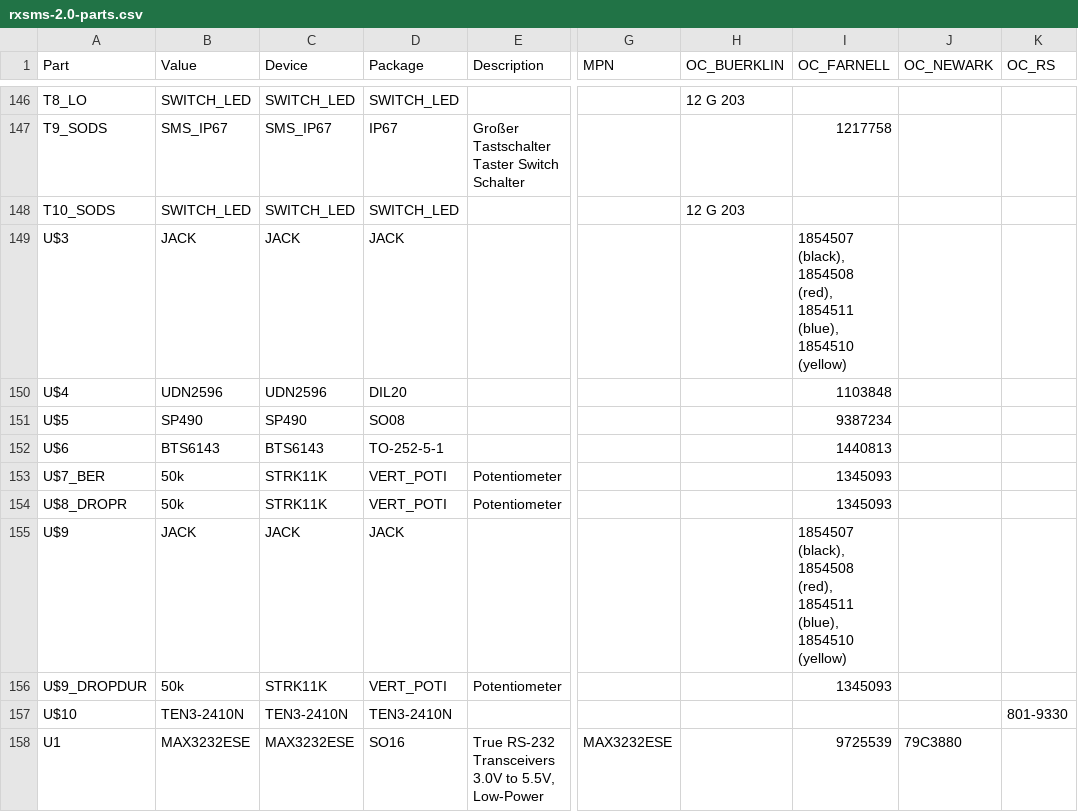
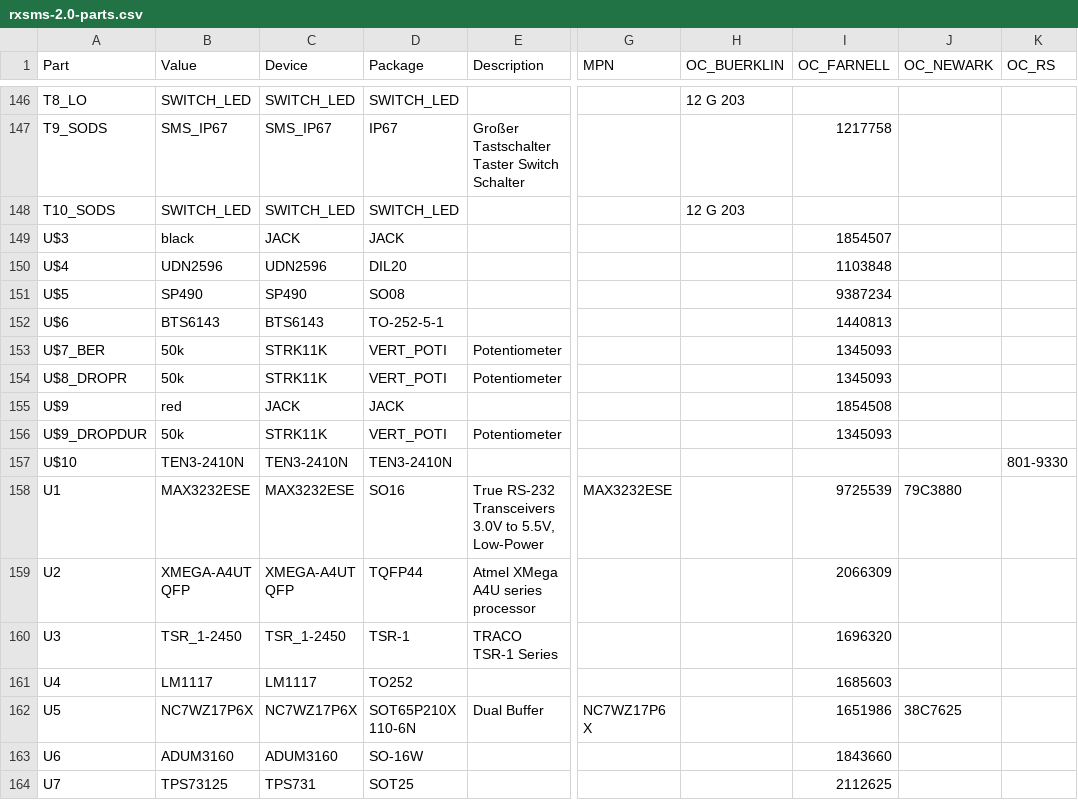
Before and after one commit to rx-viper/rxsms, a CSV file: eagle/simulator/rxsms-2.0-parts.csv, drawn as a sheet; only a part is shown, gaps mark what is left out; the shorter side is filled out with more unchanged rows; the diff names each change by its address in the sheet, - before the commit and + after, or states it on an @@ line.

Commit message:
make color and ordercode explicit for 4mm jacks

```diff
--- a/eagle/simulator/rxsms-2.0-parts.csv
+++ b/eagle/simulator/rxsms-2.0-parts.csv
-B149 (Value): JACK
+B149 (Value): black
-I149 (OC_FARNELL): 1854507 (black), 1854508 (red), 1854511 (blue), 1854510 (yellow)
+I149 (OC_FARNELL): 1854507
-B155 (Value): JACK
+B155 (Value): red
-I155 (OC_FARNELL): 1854507 (black), 1854508 (red), 1854511 (blue), 1854510 (yellow)
+I155 (OC_FARNELL): 1854508
```
Also changed, not shown: eagle/simulator/rxsms-2.0-values.csv, 2 other files.
